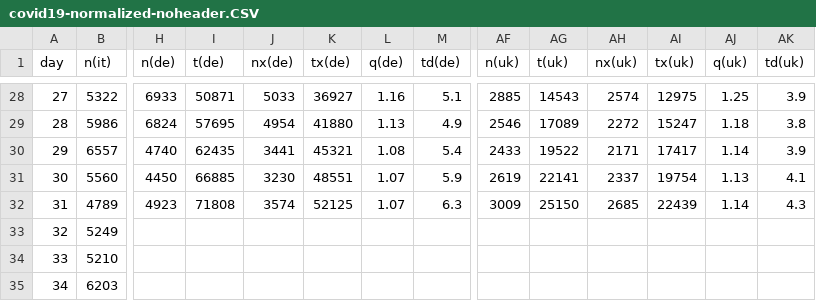
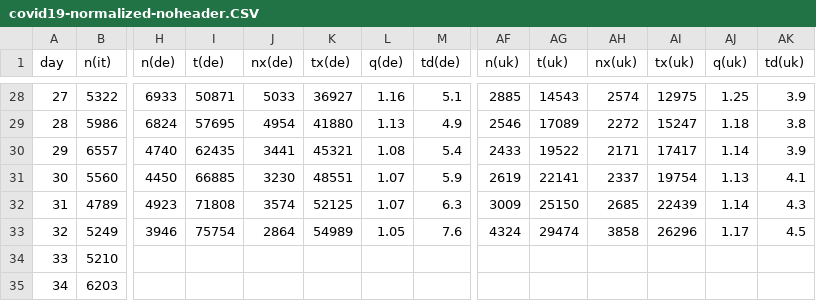
Before and after one commit to christophmoar/covid-19, a CSV file: dataset-01/covid19-normalized-noheader.CSV, drawn as a sheet; only a part is shown, gaps mark what is left out; the diff covers the shown part only; the diff names each change by its address in the sheet, - before the commit and + after, or states it on an @@ line.

Commit message:
data as of 18:00

```diff
--- a/dataset-01/covid19-normalized-noheader.CSV
+++ b/dataset-01/covid19-normalized-noheader.CSV
-H33 (n(de)): (empty)
+H33 (n(de)): 3946
-I33 (t(de)): (empty)
+I33 (t(de)): 75754
-J33 (nx(de)): (empty)
+J33 (nx(de)): 2864
-K33 (tx(de)): (empty)
+K33 (tx(de)): 54989
-L33 (q(de)): (empty)
+L33 (q(de)): 1.05
-M33 (td(de)): (empty)
+M33 (td(de)): 7.6
-AF33 (n(uk)): (empty)
+AF33 (n(uk)): 4324
-AG33 (t(uk)): (empty)
+AG33 (t(uk)): 29474
-AH33 (nx(uk)): (empty)
+AH33 (nx(uk)): 3858
-AI33 (tx(uk)): (empty)
+AI33 (tx(uk)): 26296
-AJ33 (q(uk)): (empty)
+AJ33 (q(uk)): 1.17
-AK33 (td(uk)): (empty)
+AK33 (td(uk)): 4.5
```
Also changed, not shown: 1 added row, 36 edited cells and row numbers in column A elsewhere in this file, dataset-01/covid19-normalized-timeseries.CSV, dataset-01/covid19-normalized.CSV, 5 other files.
